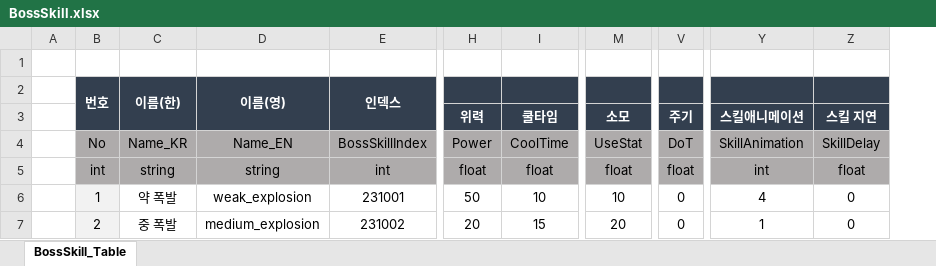
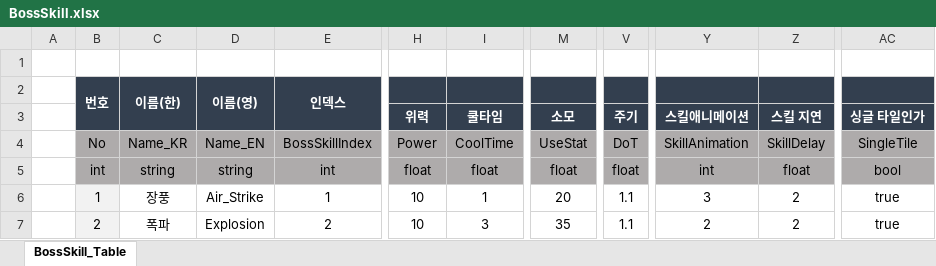
Before and after one commit to hamsoyeon/Yggdrasil, an Excel workbook: ExcelData/Data_Table/BossSkill.xlsx, sheet BossSkill_Table, drawn as a sheet; only a part is shown, gaps mark what is left out; values as stored, in another font and other column widths than the file's, no borders; removed rows and columns are numbered as before the commit, all else as after; the diff covers the shown part only; the diff names each change by its address in the sheet, - before the commit and + after, or states it on an @@ line.

Commit message:
보스 스킬 데이터 업로드

```diff
--- a/ExcelData/Data_Table/BossSkill.xlsx (sheet BossSkill_Table)
+++ b/ExcelData/Data_Table/BossSkill.xlsx (sheet BossSkill_Table)
-column D, rows 2-7: 이름(영) |  | Name_EN | string | weak_explosion | medium_explosion
-column E, rows 2-7: 인덱스 |  | BossSkillIndex | int | 231001 | 231002
+column D, rows 2-7: 이름(영) |  | Name_EN | string | Air_Strike | Explosion
+column E, rows 2-7: 인덱스 |  | BossSkillIndex | int | 1 | 2
@@ column AC (싱글 타일인가) unhidden, rows 4-7: SingleTile | bool | true | true @@
-C6: 약 폭발
+C6: 장풍
-H6 (위력): 50
+H6 (위력): 10
-I6 (쿨타임): 10
+I6 (쿨타임): 1
-M6 (소모): 10
+M6 (소모): 20
-V6:V7 (주기): 0
+V6:V7 (주기): 1.1
-Y6 (스킬애니메이션): 4
+Y6 (스킬애니메이션): 3
-Z6:Z7 (스킬 지연): 0
+Z6:Z7 (스킬 지연): 2
-C7: 중 폭발
+C7: 폭파
-H7 (위력): 20
+H7 (위력): 10
-I7 (쿨타임): 15
+I7 (쿨타임): 3
-M7 (소모): 20
+M7 (소모): 35
-Y7 (스킬애니메이션): 1
+Y7 (스킬애니메이션): 2
```
Also changed, not shown: 17 added rows, 17 removed rows, 131 edited cells and cell formats elsewhere in this sheet, hidden cells.
